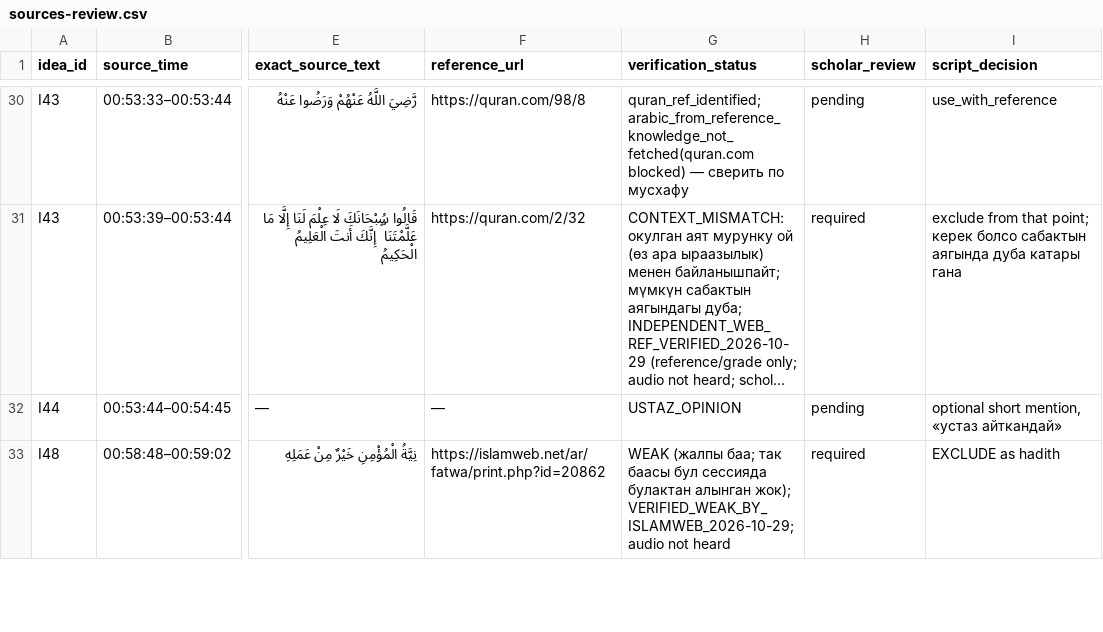
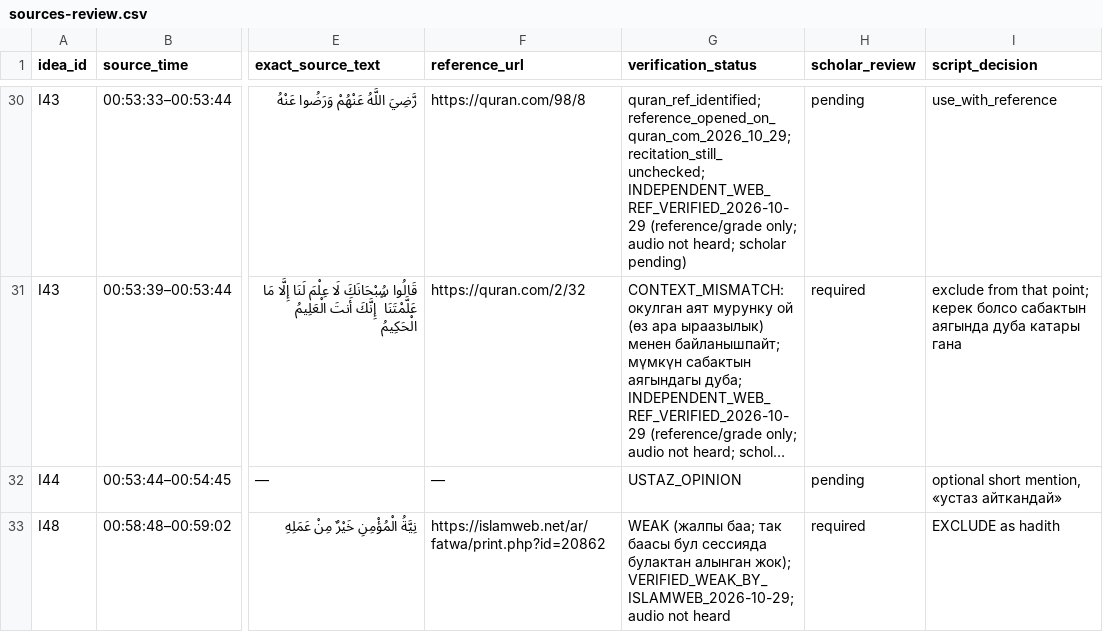
Before and after one commit to adiletgpt6-beep/lesson-80, a CSV file: lessons/003/analysis/sources-review.csv, drawn as a sheet; only a part is shown, gaps mark what is left out; long unchanged cells end in …; the diff covers the shown part only; the diff names each change by its address in the sheet, - before the commit and + after, or states it on an @@ line.

Commit message:
Lesson 003: verify 20 more Quran and hadith citations while preserving audio and scholar blockers

```diff
--- a/lessons/003/analysis/sources-review.csv
+++ b/lessons/003/analysis/sources-review.csv
-G30 (verification_status): quran_ref_identified; arabic_from_reference_knowledge_not_fetched(quran.com blocked) — сверить по мусхафу
+G30 (verification_status): quran_ref_identified; reference_opened_on_quran_com_2026_10_29; recitation_still_unchecked; INDEPENDENT_WEB_REF_VERIFIED_2026-10-29 (reference/grade only; audio not heard; scholar pending)
```
Also changed, not shown: 19 edited cells elsewhere in this file.
